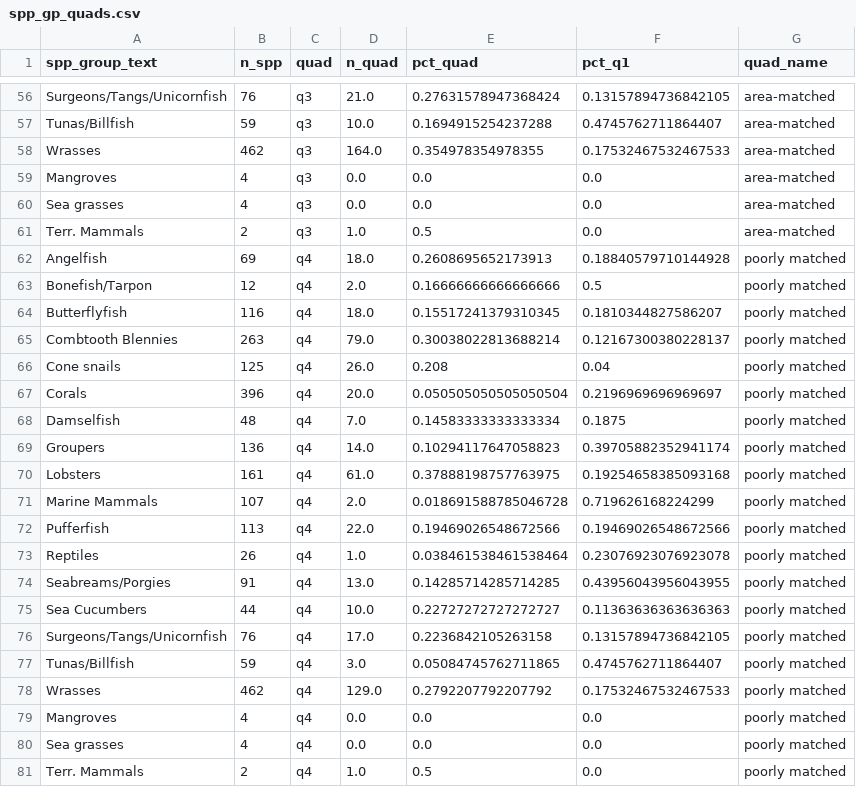
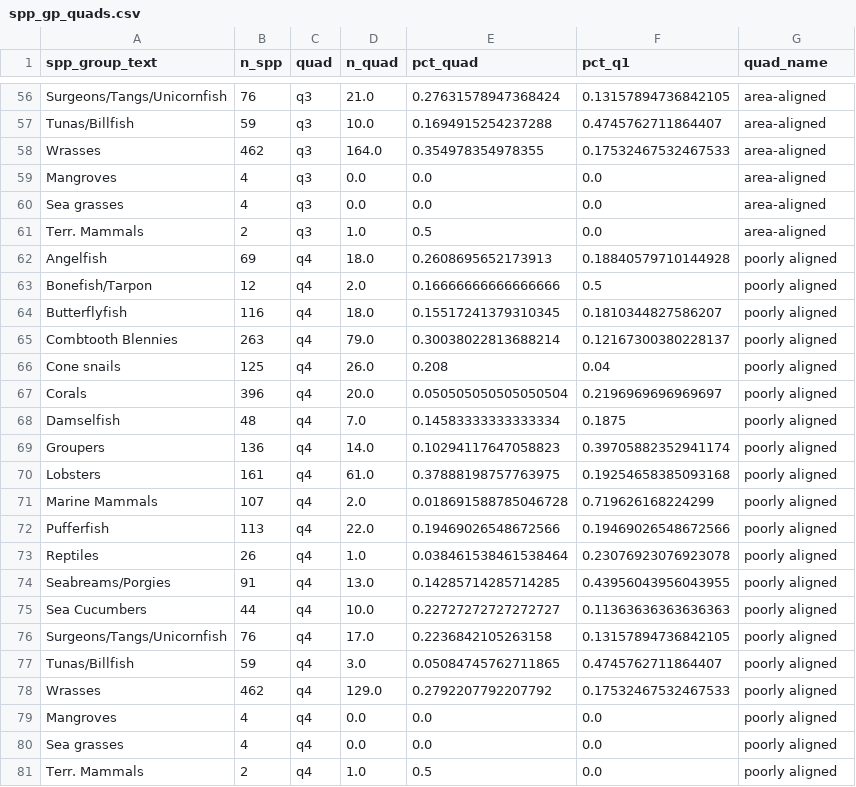
Before and after one commit to OHI-Science/IUCN-AquaMaps, a CSV file: data/spp_gp_quads.csv, drawn as a sheet; only a part is shown, gaps mark what is left out; the diff covers the shown part only; the diff names each change by its address in the sheet, - before the commit and + after, or states it on an @@ line.

```diff
--- a/data/spp_gp_quads.csv
+++ b/data/spp_gp_quads.csv
-G56:G61 (quad_name): area-matched
+G56:G61 (quad_name): area-aligned
-G62:G81 (quad_name): poorly matched
+G62:G81 (quad_name): poorly aligned
```
Also changed, not shown: 54 edited cells elsewhere in this file, clip_depth/iucn_coral_quad_sum.csv, clip_depth/iucn_coral_quads.csv, 30 other files.
